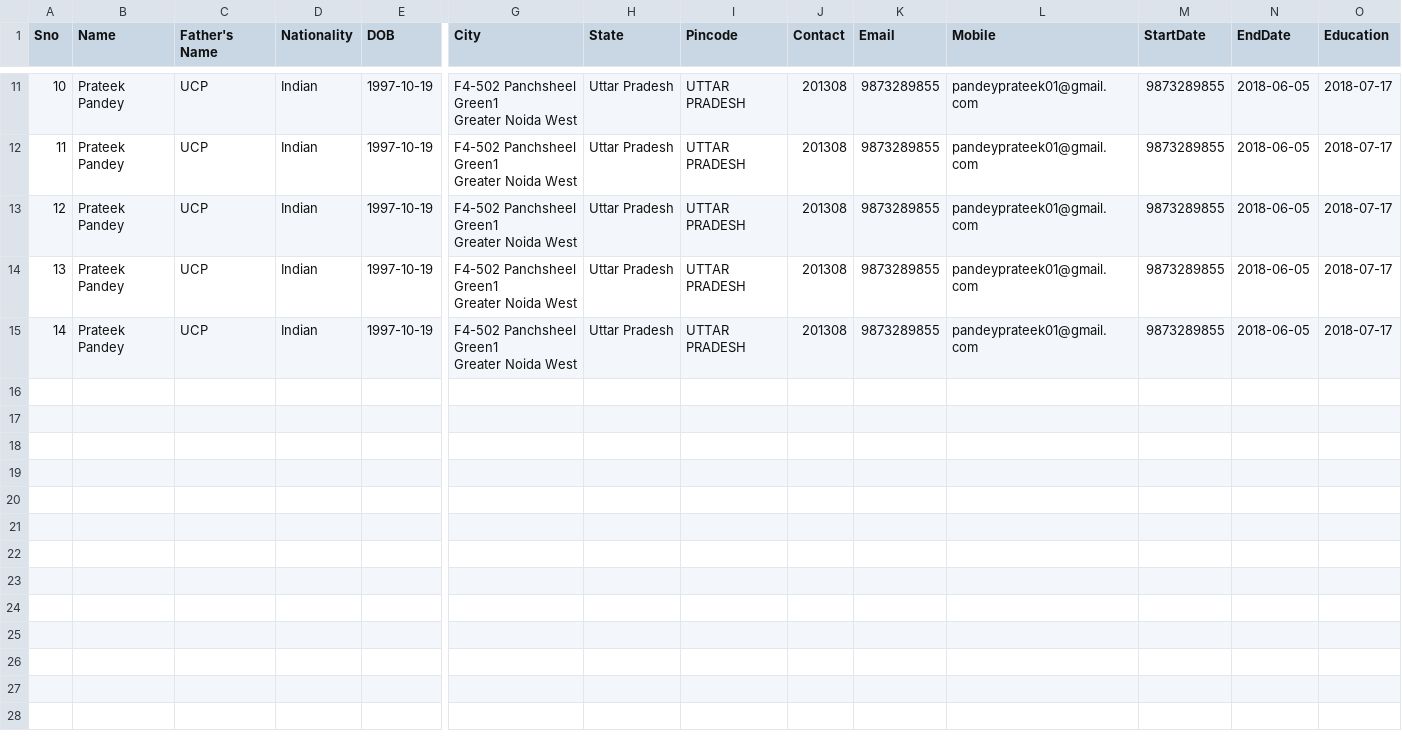
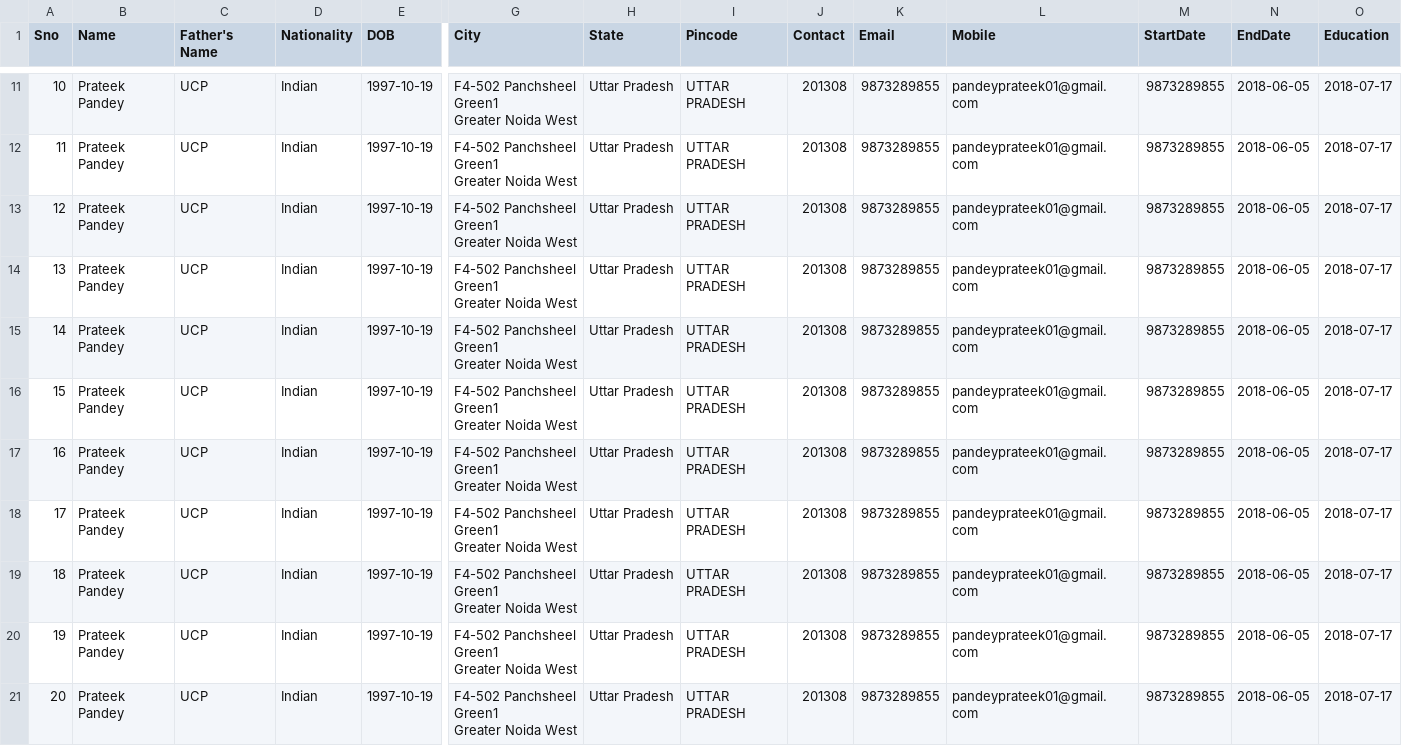
Before and after one commit to PrateekPandey7/StudentInternship, a CSV file: Internship.csv, drawn as a sheet; only a part is shown, gaps mark what is left out; rows hold the shown columns only; ↵ is a line break in a cell; the diff names each change by its address in the sheet, - before the commit and + after, or states it on an @@ line.

```diff
--- a/Internship.csv
+++ b/Internship.csv
+row 16: 15 | Prateek Pandey | UCP | Indian | 1997-10-19 | F4-502 Panchsheel Green1 ↵ Greater Noida West | Uttar Pradesh | UTTAR PRADESH | 201308 | 9873289855 | pandeyprateek01@gmail.com | 9873289855 | 2018-06-05 | 2018-07-17
+row 17: 16 | Prateek Pandey | UCP | Indian | 1997-10-19 | F4-502 Panchsheel Green1 ↵ Greater Noida West | Uttar Pradesh | UTTAR PRADESH | 201308 | 9873289855 | pandeyprateek01@gmail.com | 9873289855 | 2018-06-05 | 2018-07-17
+row 18: 17 | Prateek Pandey | UCP | Indian | 1997-10-19 | F4-502 Panchsheel Green1 ↵ Greater Noida West | Uttar Pradesh | UTTAR PRADESH | 201308 | 9873289855 | pandeyprateek01@gmail.com | 9873289855 | 2018-06-05 | 2018-07-17
+row 19: 18 | Prateek Pandey | UCP | Indian | 1997-10-19 | F4-502 Panchsheel Green1 ↵ Greater Noida West | Uttar Pradesh | UTTAR PRADESH | 201308 | 9873289855 | pandeyprateek01@gmail.com | 9873289855 | 2018-06-05 | 2018-07-17
+row 20: 19 | Prateek Pandey | UCP | Indian | 1997-10-19 | F4-502 Panchsheel Green1 ↵ Greater Noida West | Uttar Pradesh | UTTAR PRADESH | 201308 | 9873289855 | pandeyprateek01@gmail.com | 9873289855 | 2018-06-05 | 2018-07-17
+row 21: 20 | Prateek Pandey | UCP | Indian | 1997-10-19 | F4-502 Panchsheel Green1 ↵ Greater Noida West | Uttar Pradesh | UTTAR PRADESH | 201308 | 9873289855 | pandeyprateek01@gmail.com | 9873289855 | 2018-06-05 | 2018-07-17
```
Also changed, not shown: Report.csv, 2 other files.
